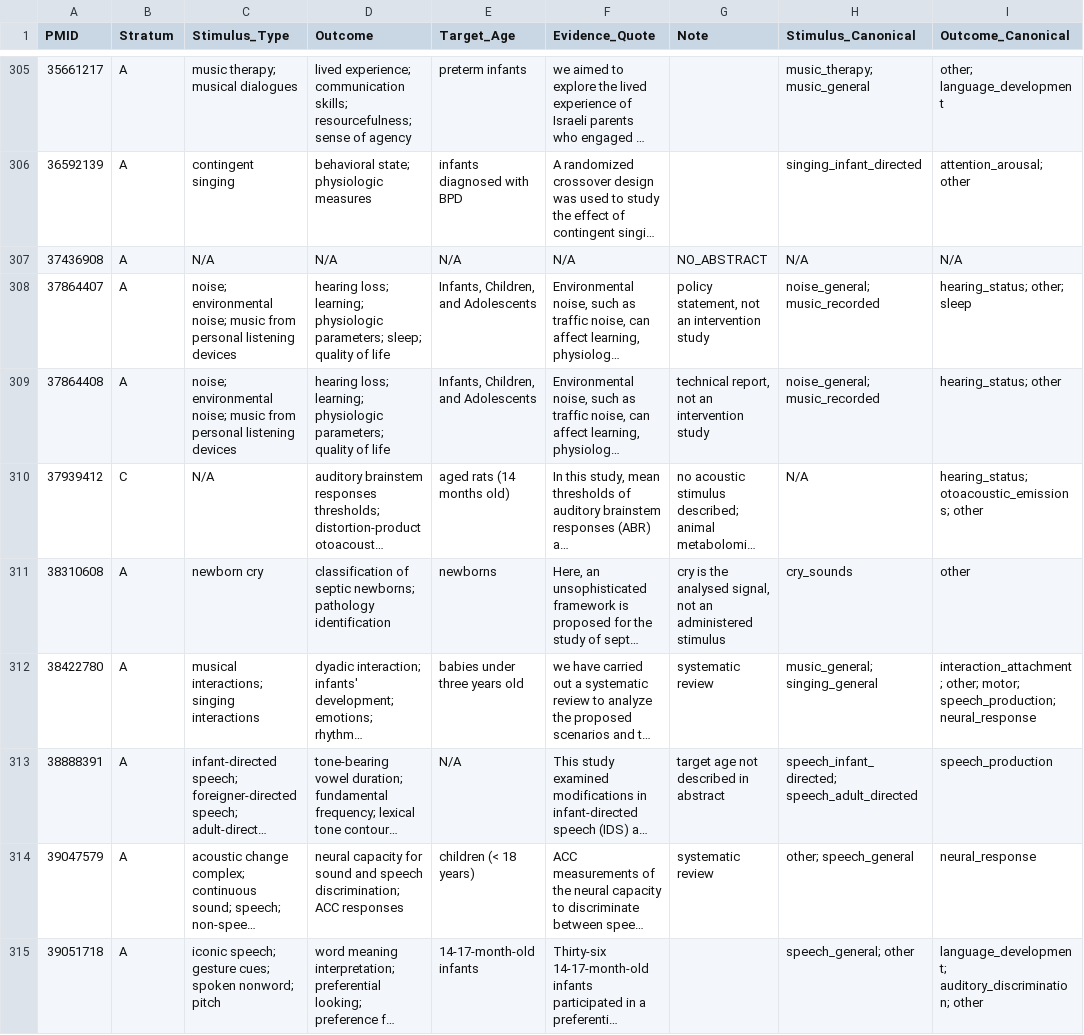
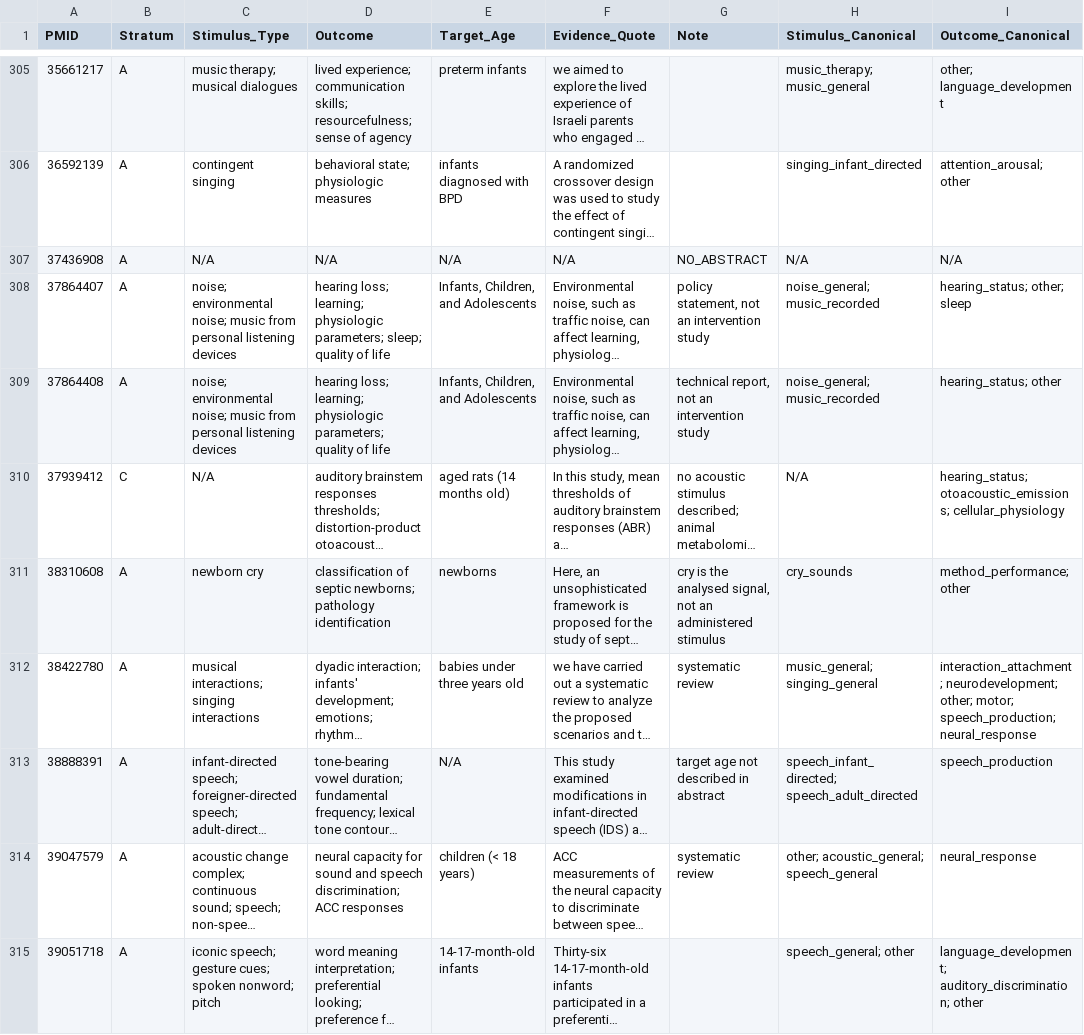
Before and after one commit to ConsulenteIdealistas/A-Music-Box-to-Help-Babies-Sleep, a CSV file: literature/qualitative_extraction_normalized.csv, drawn as a sheet; only a part is shown, gaps mark what is left out; long unchanged cells end in …; the diff covers the shown part only; the diff names each change by its address in the sheet, - before the commit and + after, or states it on an @@ line.

```diff
--- a/literature/qualitative_extraction_normalized.csv
+++ b/literature/qualitative_extraction_normalized.csv
-I310 (Outcome_Canonical): hearing_status; otoacoustic_emissions; other
+I310 (Outcome_Canonical): hearing_status; otoacoustic_emissions; cellular_physiology
-I311 (Outcome_Canonical): other
+I311 (Outcome_Canonical): method_performance; other
-I312 (Outcome_Canonical): interaction_attachment; other; motor;…
+I312 (Outcome_Canonical): interaction_attachment; neurodevelopment; other; motor;…
-H314 (Stimulus_Canonical): other; speech_general
+H314 (Stimulus_Canonical): other; acoustic_general; speech_general
```
Also changed, not shown: 94 edited cells elsewhere in this file, literature/qualitative_vocab.csv, 9 other files.
